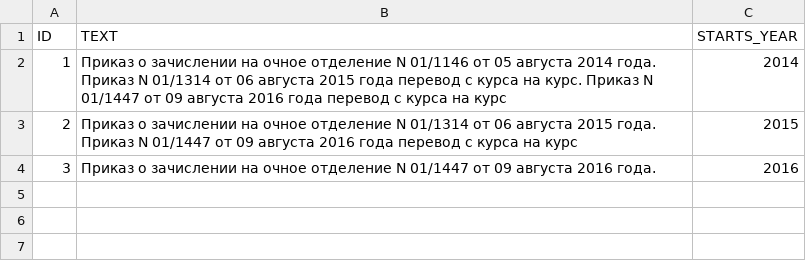
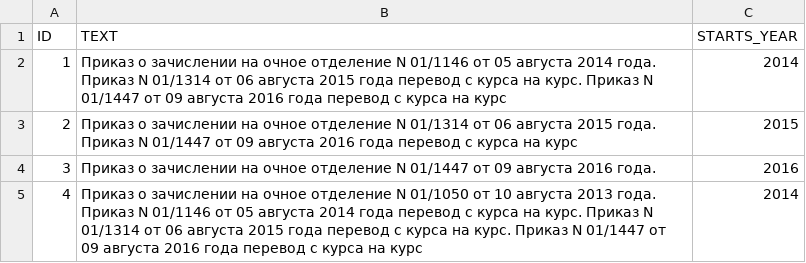
Before and after one commit to levzakharov/itis-webapp, a CSV file: src/main/resources/db/seeds/changes/27051824/decrees.csv, drawn as a sheet; the diff names each change by its address in the sheet, - before the commit and + after, or states it on an @@ line.

Commit message:
[issue/55-certificates] change decree migration

```diff
--- a/src/main/resources/db/seeds/changes/27051824/decrees.csv
+++ b/src/main/resources/db/seeds/changes/27051824/decrees.csv
+row 5: 4 | Приказ о зачислении на очное отделение N 01/1050 от 10 августа 2013 года. Приказ N 01/1146 от 05 августа 2014 года перевод с курса на курс. Приказ N 01/1314 от 06 августа 2015 года перевод с курса на курс. Приказ N 01/1447 от 09 августа 2016 года перевод с курса на курс | 2014
```
